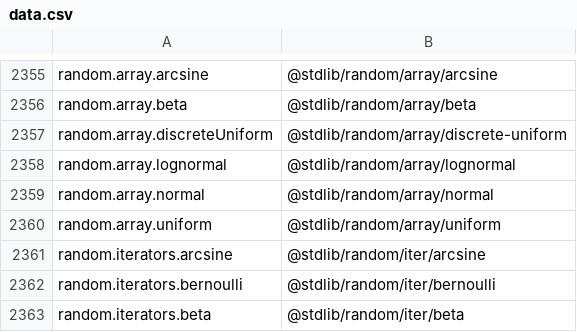
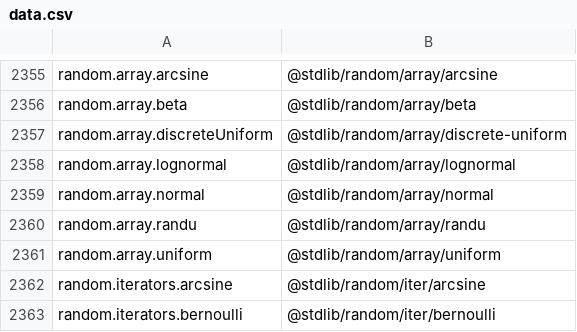
Before and after one commit to stdlib-js/namespace-alias2pkg, a CSV file: data/data.csv, drawn as a sheet; only a part is shown, gaps mark what is left out; the shorter side is filled out with more unchanged rows.

```diff
--- a/data/data.csv
+++ b/data/data.csv
@@ -2359,2 +2359,3 @@ random.array.lognormal,"@stdlib/random/array/lognormal"
 random.array.normal,"@stdlib/random/array/normal"
+random.array.randu,"@stdlib/random/array/randu"
 random.array.uniform,"@stdlib/random/array/uniform"
```
Also changed, not shown: 1 other file.
